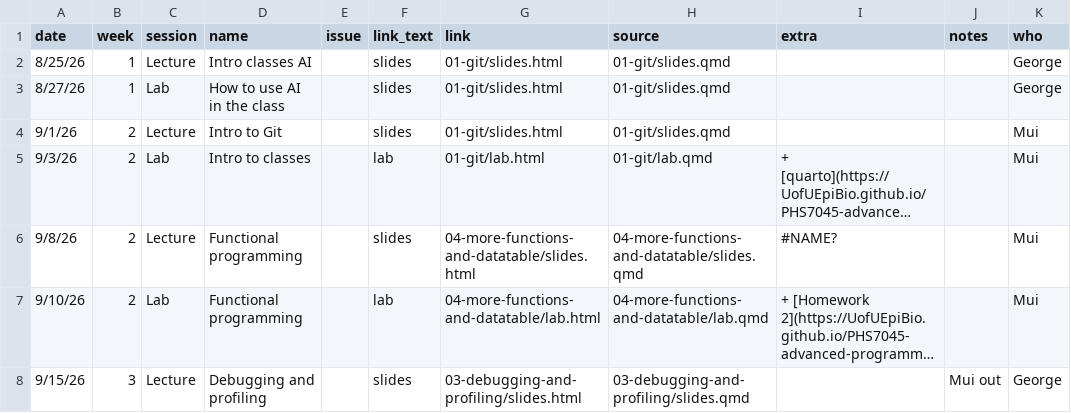
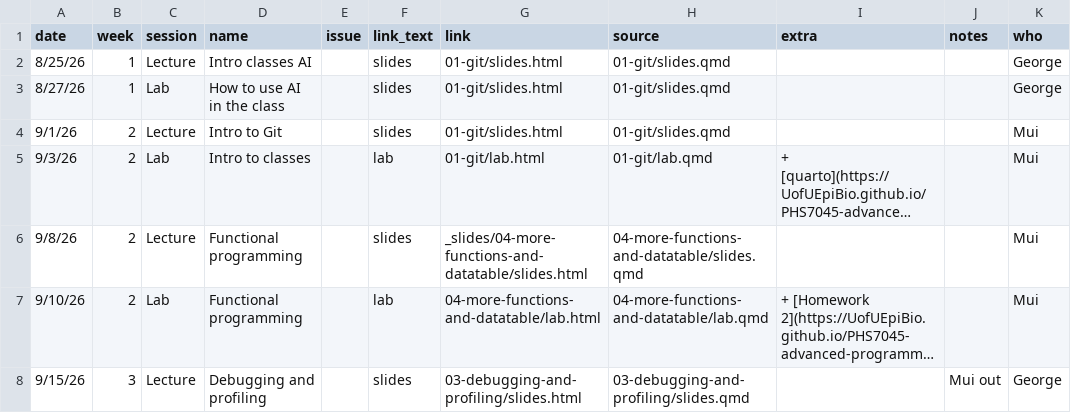
Before and after one commit to UofUEpiBio/PHS7045-advanced-programming, a CSV file: pages.csv, drawn as a sheet; only a part is shown; long unchanged cells end in …; the diff names each change by its address in the sheet, - before the commit and + after, or states it on an @@ line.

Commit message:
Added git slides on Github CLI, Github Desktop, git under the hood. Updated lecture on functional programming (removed the part on data.table).

```diff
--- a/pages.csv
+++ b/pages.csv
-G6 (link): 04-more-functions-and-datatable/slides.html
+G6 (link): _slides/04-more-functions-and-datatable/slides.html
-I6 (extra): #NAME?
+I6 (extra): (empty)
```
Also changed, not shown: 11 other files.
